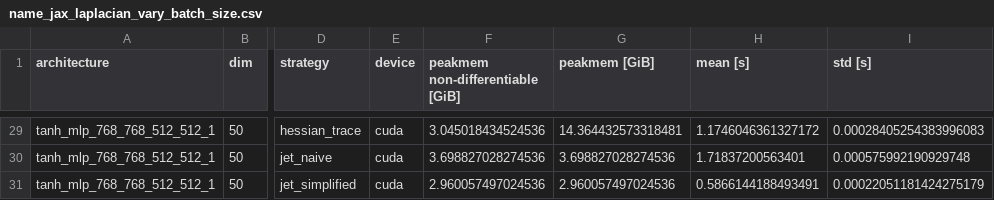
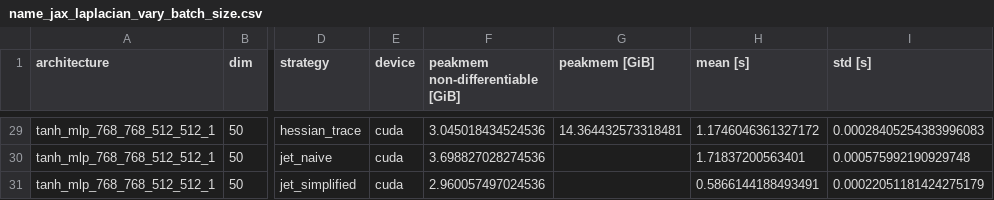
Before and after one commit to f-dangel/torch-jet, a CSV file: jet/exp/exp04_jax_benchmark/gathered/name_jax_laplacian_vary_batch_size.csv, drawn as a sheet; only a part is shown, gaps mark what is left out; the diff covers the shown part only; the diff names each change by its address in the sheet, - before the commit and + after, or states it on an @@ line.

```diff
--- a/jet/exp/exp04_jax_benchmark/gathered/name_jax_laplacian_vary_batch_size.csv
+++ b/jet/exp/exp04_jax_benchmark/gathered/name_jax_laplacian_vary_batch_size.csv
-G30 (peakmem [GiB]): 3.698827028274536
+G30 (peakmem [GiB]): (empty)
-G31 (peakmem [GiB]): 2.960057497024536
+G31 (peakmem [GiB]): (empty)
```
Also changed, not shown: 18 edited cells elsewhere in this file, 4 other files.
